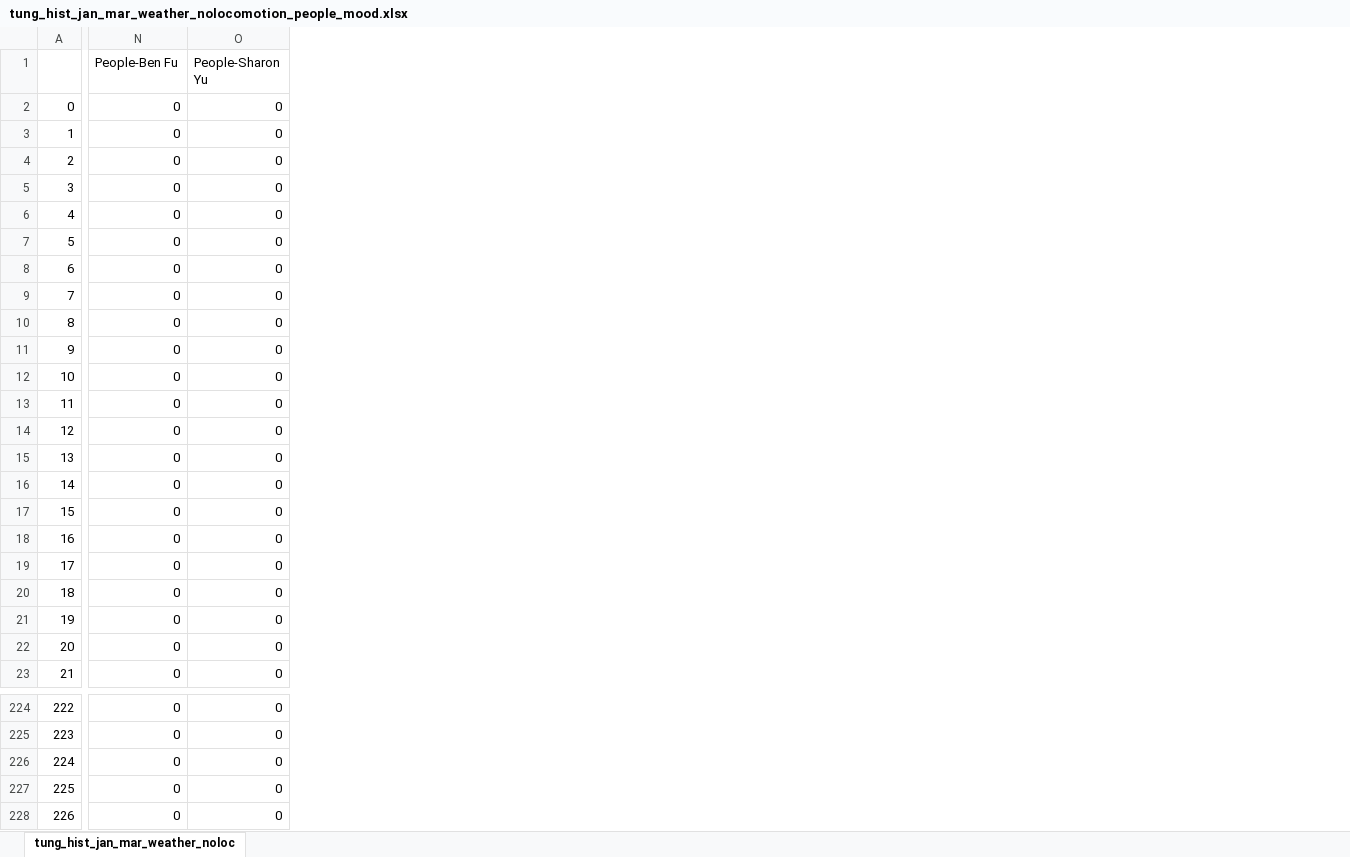
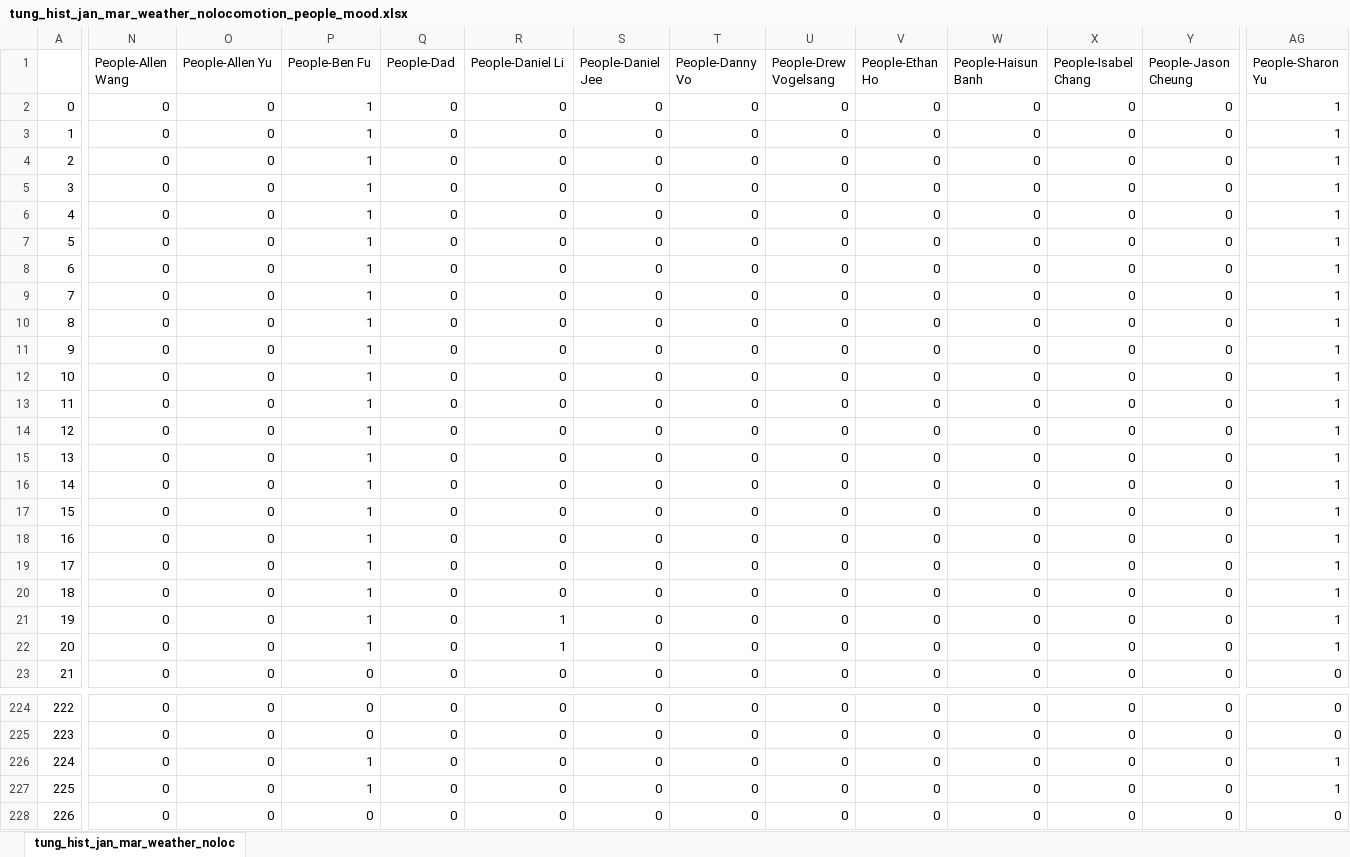
Before and after one commit to odarmi/odarm-ML, an Excel workbook: data/tung_hist_jan_mar_weather_nolocomotion_people_mood.xlsx, sheet tung_hist_jan_mar_weather_noloc, drawn as a sheet; only a part is shown, gaps mark what is left out; values as stored, in another font and other column widths than the file's, no borders; addresses are those after the commit; the diff covers the shown part only; the diff names each change by its address in the sheet, - before the commit and + after, or states it on an @@ line.

Commit message:
added the people to the csv

```diff
--- a/data/tung_hist_jan_mar_weather_nolocomotion_people_mood.xlsx (sheet tung_hist_jan_mar_weather_noloc)
+++ b/data/tung_hist_jan_mar_weather_nolocomotion_people_mood.xlsx (sheet tung_hist_jan_mar_weather_noloc)
+column N (People-Allen Wang), rows 2-23: all 0; rows 224-228: all 0
+column O (People-Allen Yu), rows 2-23: all 0; rows 224-228: all 0
+column Q (People-Dad), rows 2-23: all 0; rows 224-228: all 0
+column R (People-Daniel Li), rows 2-23: 0 | 0 | 0 | 0 | 0 | 0 | 0 | 0 | 0 | 0 | 0 | 0 | 0 | 0 | 0 | 0 | 0 | 0 | 0 | 1 | 1 | 0; rows 224-228: all 0
+column S (People-Daniel Jee), rows 2-23: all 0; rows 224-228: all 0
+column T (People-Danny Vo), rows 2-23: all 0; rows 224-228: all 0
+column U (People-Drew Vogelsang), rows 2-23: all 0; rows 224-228: all 0
+column V (People-Ethan Ho), rows 2-23: all 0; rows 224-228: all 0
+column W (People-Haisun Banh), rows 2-23: all 0; rows 224-228: all 0
+column X (People-Isabel Chang), rows 2-23: all 0; rows 224-228: all 0
+column Y (People-Jason Cheung), rows 2-23: all 0; rows 224-228: all 0
-P2:P22 (People-Ben Fu): 0
+P2:P22 (People-Ben Fu): 1
-AG2:AG22 (People-Sharon Yu): 0
+AG2:AG22 (People-Sharon Yu): 1
-P226:P227 (People-Ben Fu): 0
+P226:P227 (People-Ben Fu): 1
-AG226:AG227 (People-Sharon Yu): 0
+AG226:AG227 (People-Sharon Yu): 1
```
Also changed, not shown: 10 added columns and 48 edited cells elsewhere in this sheet, formulas that keep their value, 1 other file.
